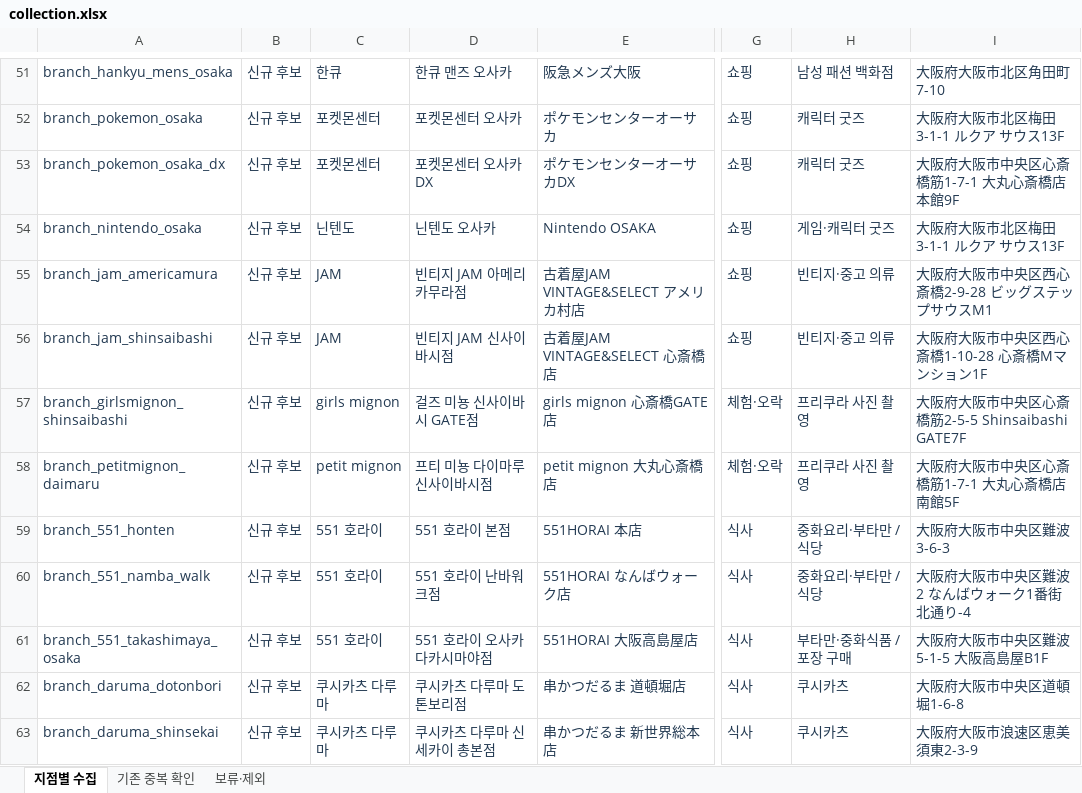
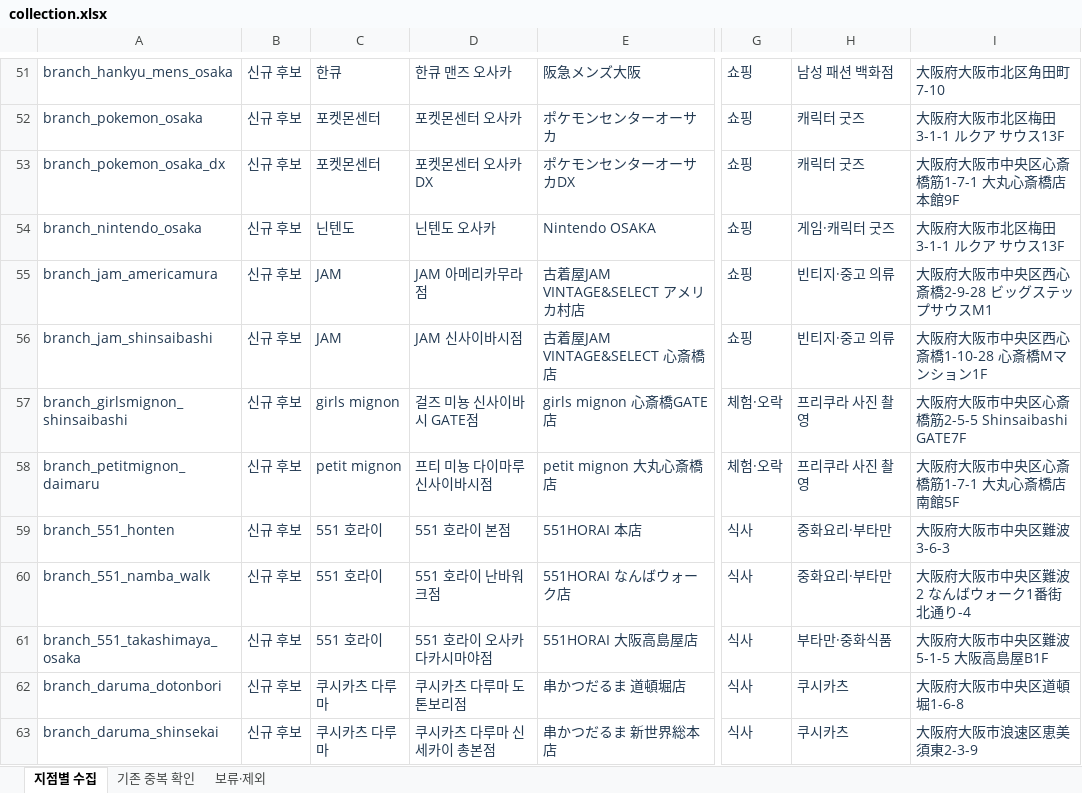
Before and after one commit to travel-recommender/gachilo, an Excel workbook: data/collections/osaka_branches_20261019/collection.xlsx, sheet 지점별 수집, drawn as a sheet; only a part is shown, gaps mark what is left out; values as stored, in another font and other column widths than the file's, no borders; table styles not drawn; the diff covers the shown part only; the diff names each change by its address in the sheet, - before the commit and + after, or states it on an @@ line.

```diff
--- a/data/collections/osaka_branches_20261019/collection.xlsx (sheet 지점별 수집)
+++ b/data/collections/osaka_branches_20261019/collection.xlsx (sheet 지점별 수집)
-D55: 빈티지 JAM 아메리카무라점
+D55: JAM 아메리카무라점
-D56: 빈티지 JAM 신사이바시점
+D56: JAM 신사이바시점
-H59:H60: 중화요리·부타만 / 식당
+H59:H60: 중화요리·부타만
-H61: 부타만·중화식품 / 포장 구매
+H61: 부타만·중화식품
```
Also changed, not shown: 7 edited cells elsewhere in this sheet, sheet 기존 중복 확인, sheet 보류·제외, 5 other files.
